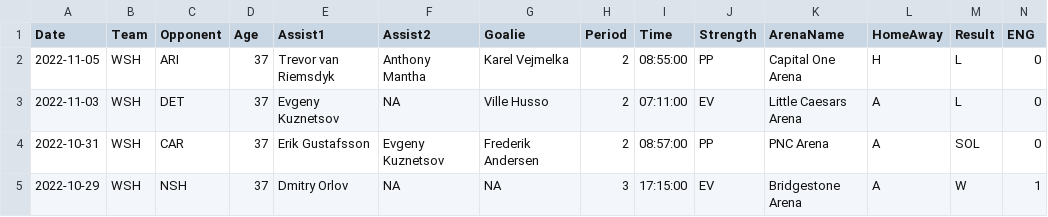
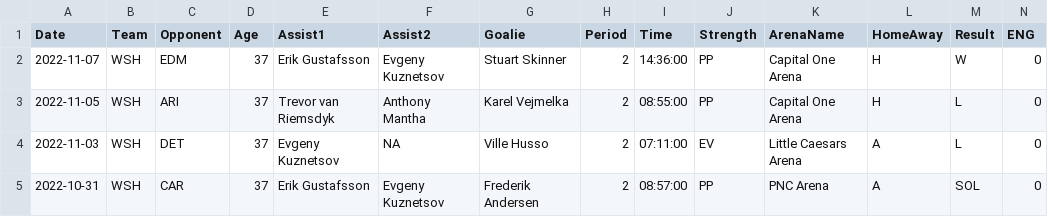
Before and after one commit to jeffreyz374/Ovi-Gretzky-Comparison-Project, a CSV file: Data/ovi-data.csv, drawn as a sheet; only a part is shown; the shorter side is filled out with more unchanged rows; rows hold the shown columns only; the diff names each change by its address in the sheet, - before the commit and + after, or states it on an @@ line.

```diff
--- a/Data/ovi-data.csv
+++ b/Data/ovi-data.csv
+row 2: 2022-11-07 | WSH | EDM | 37 | Erik Gustafsson | Evgeny Kuznetsov | Stuart Skinner | 2 | 14:36:00 | PP | Capital One Arena | H | W | 0
```
Also changed, not shown: Data/ovi-potential-games.csv.
